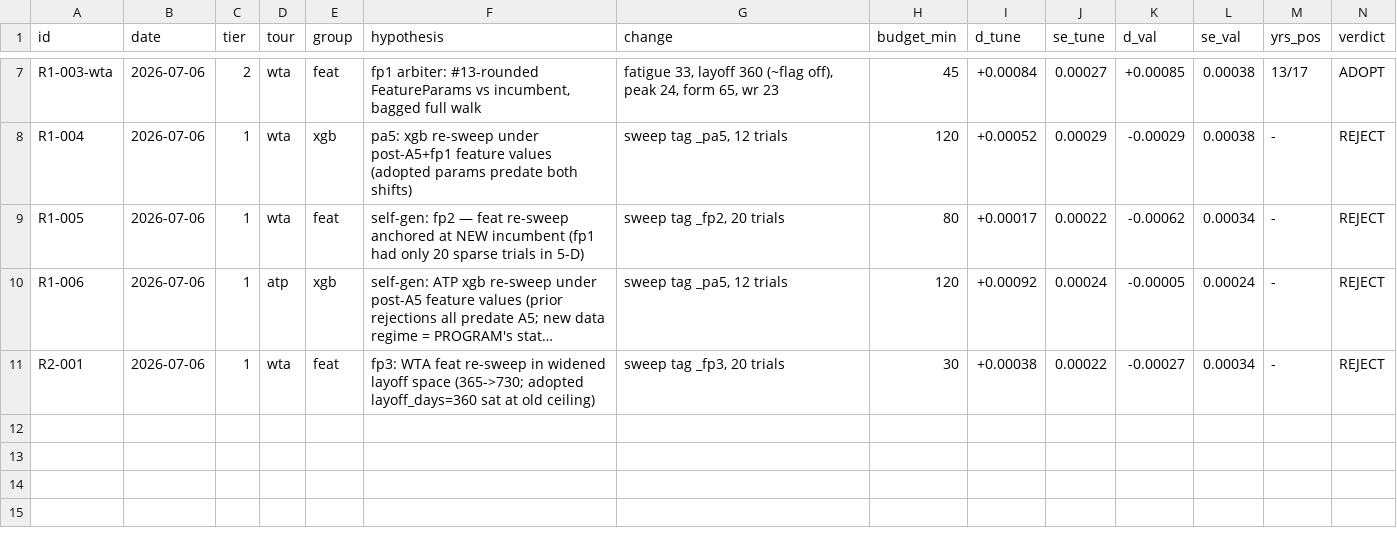
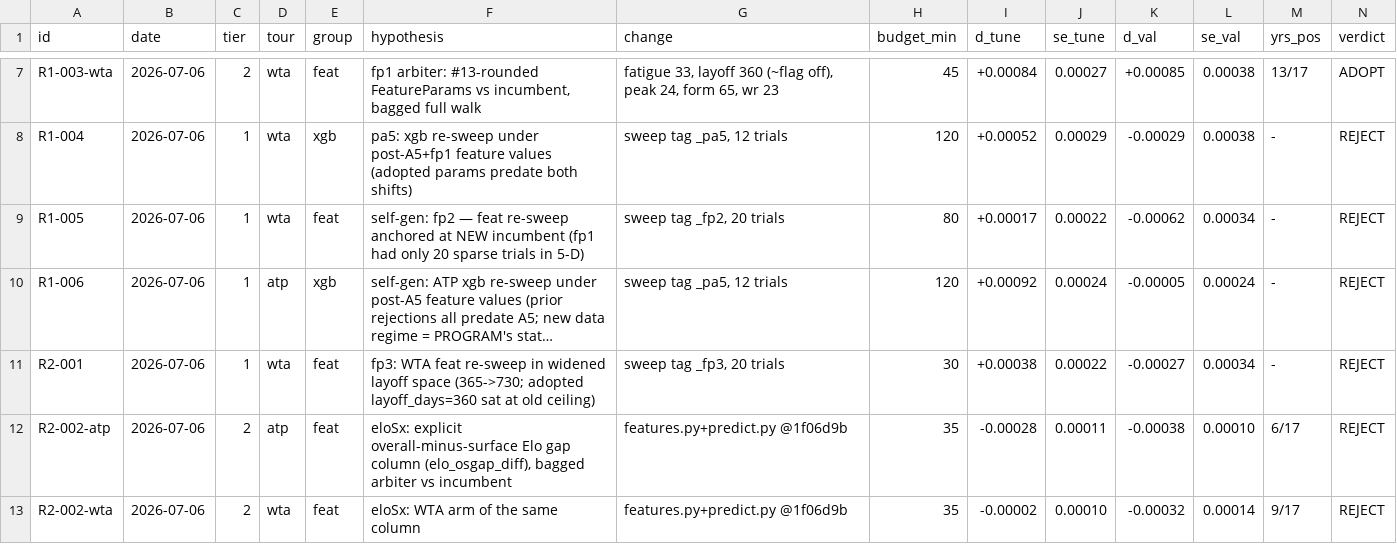
Before and after one commit to ARJUNVARMA2000/tennis-elo, a TSV file: tasks/research/ledger.tsv, drawn as a sheet; only a part is shown, gaps mark what is left out; long unchanged cells end in …; rows hold the shown columns only; the diff names each change by its address in the sheet, - before the commit and + after, or states it on an @@ line.

```diff
--- a/tasks/research/ledger.tsv
+++ b/tasks/research/ledger.tsv
+row 12: R2-002-atp | 2026-07-06 | 2 | atp | feat | eloSx: explicit overall-minus-surface Elo gap column (elo_osgap_diff), bagged arbiter vs incumbent | features.py+predict.py @1f06d9b | 35 | -0.00028 | 0.00011 | -0.00038 | 0.00010 | 6/17 | REJECT
+row 13: R2-002-wta | 2026-07-06 | 2 | wta | feat | eloSx: WTA arm of the same column | features.py+predict.py @1f06d9b | 35 | -0.00002 | 0.00010 | -0.00032 | 0.00014 | 9/17 | REJECT
```
Also changed, not shown: 2 other files.
